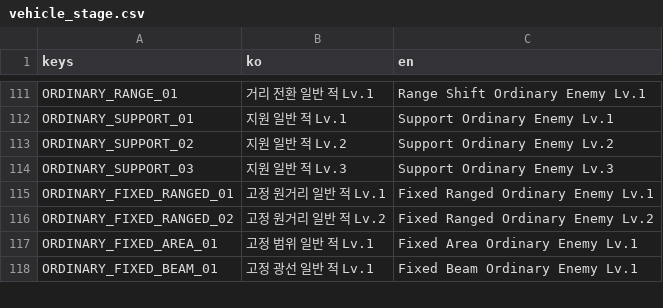
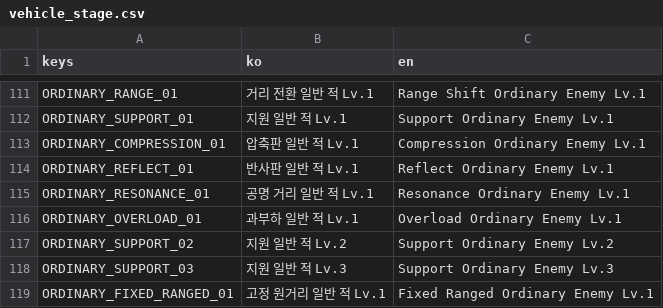
Before and after one commit to simpleusername96/cardborne-platformer, a CSV file: localization/vehicle_stage.csv, drawn as a sheet; only a part is shown, gaps mark what is left out; the shorter side is filled out with more unchanged rows; the diff covers the shown part only; the diff names each change by its address in the sheet, - before the commit and + after, or states it on an @@ line.

Commit message:
feat: implement twelve-boss combat corrections
Add dedicated late-boss mechanics, collision-owned beam and shield feedback, retained all-enemy health bars, viewport-aware field supply, fallback progression, conditional status truth, and sustained boss maintenance with focused validators.

```diff
--- a/localization/vehicle_stage.csv
+++ b/localization/vehicle_stage.csv
+row 113: ORDINARY_COMPRESSION_01 | 압축판 일반 적 Lv.1 | Compression Ordinary Enemy Lv.1
+row 114: ORDINARY_REFLECT_01 | 반사판 일반 적 Lv.1 | Reflect Ordinary Enemy Lv.1
+row 115: ORDINARY_RESONANCE_01 | 공명 거리 일반 적 Lv.1 | Resonance Ordinary Enemy Lv.1
+row 116: ORDINARY_OVERLOAD_01 | 과부하 일반 적 Lv.1 | Overload Ordinary Enemy Lv.1
```
Also changed, not shown: 19 added rows elsewhere in this file, 49 other files.
